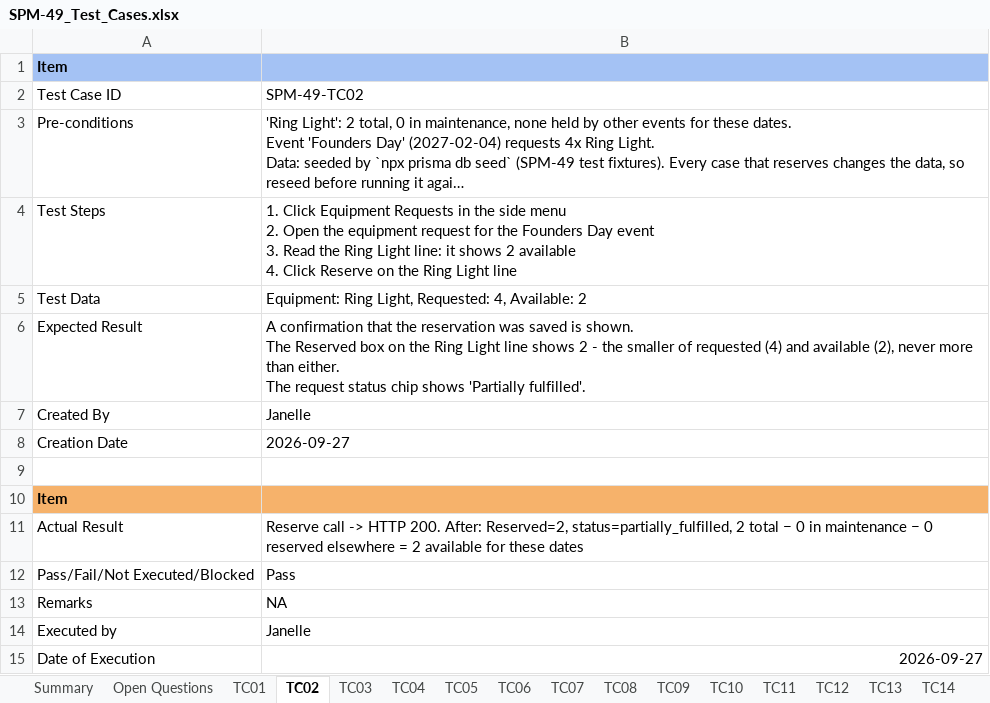
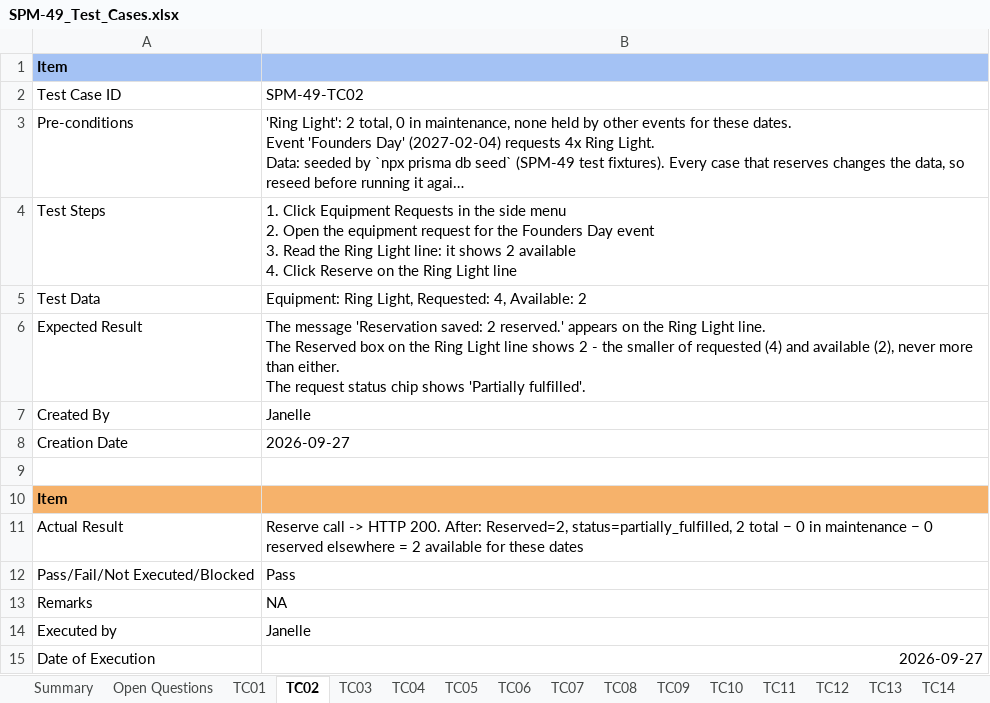
Before and after one commit to kchoongg/IS212, an Excel workbook: docs/test-cases/SPM-49_Test_Cases.xlsx, sheet TC02, drawn as a sheet; long unchanged cells end in …; values as stored, in another font and other column widths than the file's, no borders; ↵ is a line break in a cell; the diff names each change by its address in the sheet, - before the commit and + after, or states it on an @@ line.

Commit message:
SPM-49: confirm a saved reservation; no Reserve button on closed events
- After Reserve succeeds, the line now says "Reservation saved: N reserved."
  (kept across the reload that follows). SPM-49-TC01/TC02 expect a
  confirmation; the page previously only refreshed the numbers.
- A cancelled, postponed, rejected or completed event no longer offers the
  Reserve button; the page says why instead ("This event is cancelled —
  equipment can no longer be reserved."). Before, the button showed and only
  the click was refused (SPM-49-TC18).
- The rule lives in one place, eventAllowsReserving() and
  reservingClosedMessage() in equipmentAvailability.ts, used by both the page
  and the Reserve route, so they cannot disagree. The route's behaviour and
  message are unchanged.
- SPM-49-TC01, TC02 and TC18 expected results updated to the exact wording.

```diff
--- a/docs/test-cases/SPM-49_Test_Cases.xlsx (sheet TC02)
+++ b/docs/test-cases/SPM-49_Test_Cases.xlsx (sheet TC02)
-B6: A confirmation that the reservation was saved is shown. ↵ The Reserved…
+B6: The message 'Reservation saved: 2 reserved.' appears on the Ring Light line. ↵ The Reserved…
```
Also changed, not shown: sheet TC18, sheet TC01, 5 other files.
